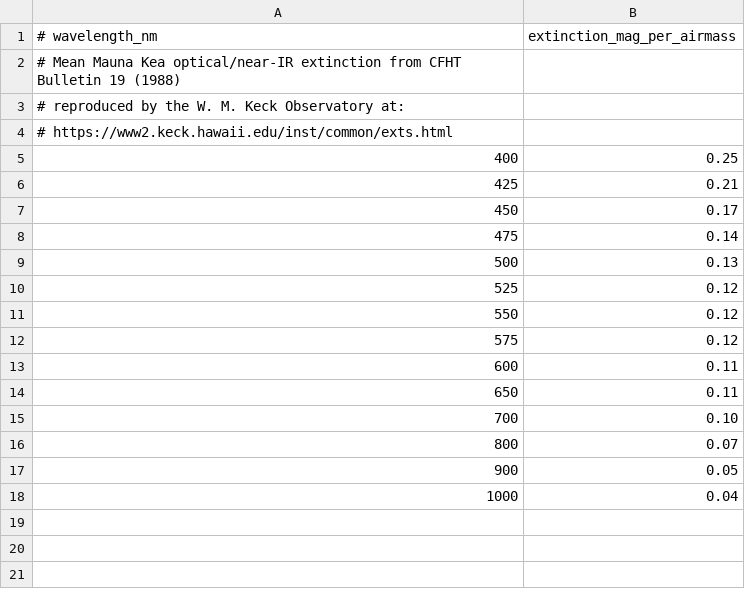
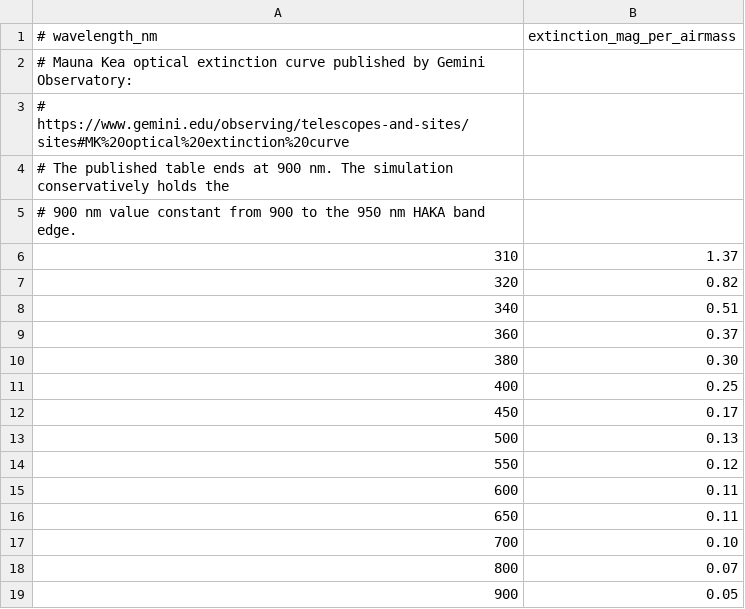
Before and after one commit to jacotay7/makewfs, a CSV file: examples/keck_haka/mauna_kea_extinction.csv, drawn as a sheet.

```diff
--- a/examples/keck_haka/mauna_kea_extinction.csv
+++ b/examples/keck_haka/mauna_kea_extinction.csv
@@ -1,13 +1,15 @@
 # wavelength_nm,extinction_mag_per_airmass
-# Mean Mauna Kea optical/near-IR extinction from CFHT Bulletin 19 (1988),
-# reproduced by the W. M. Keck Observatory at:
-# https://www2.keck.hawaii.edu/inst/common/exts.html
+# Mauna Kea optical extinction curve published by Gemini Observatory:
+# https://www.gemini.edu/observing/telescopes-and-sites/sites#MK%20optical%20extinction%20curve
+# The published table ends at 900 nm. The simulation conservatively holds the
+# 900 nm value constant from 900 to the 950 nm HAKA band edge.
+310,1.37
+320,0.82
+340,0.51
+360,0.37
+380,0.30
 400,0.25
-425,0.21
 450,0.17
-475,0.14
 500,0.13
-525,0.12
 550,0.12
-575,0.12
 600,0.11
@@ -17,2 +19 @@
 900,0.05
-1000,0.04
```
Also changed, not shown: 12 other files.
